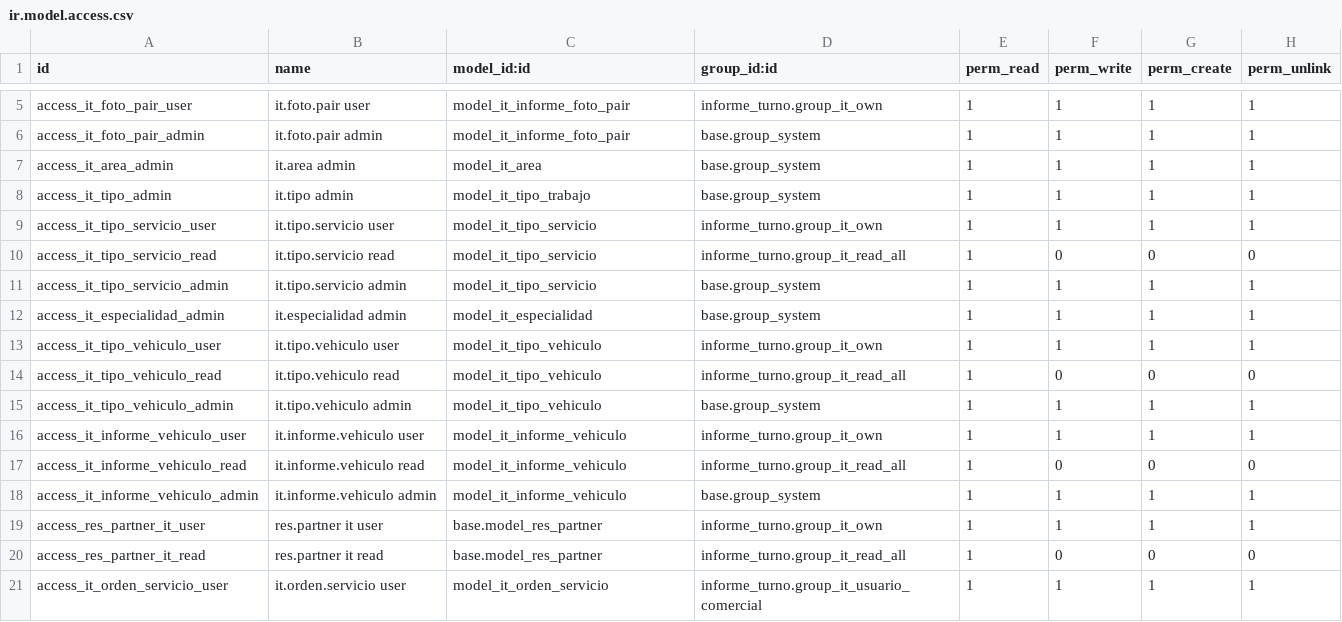
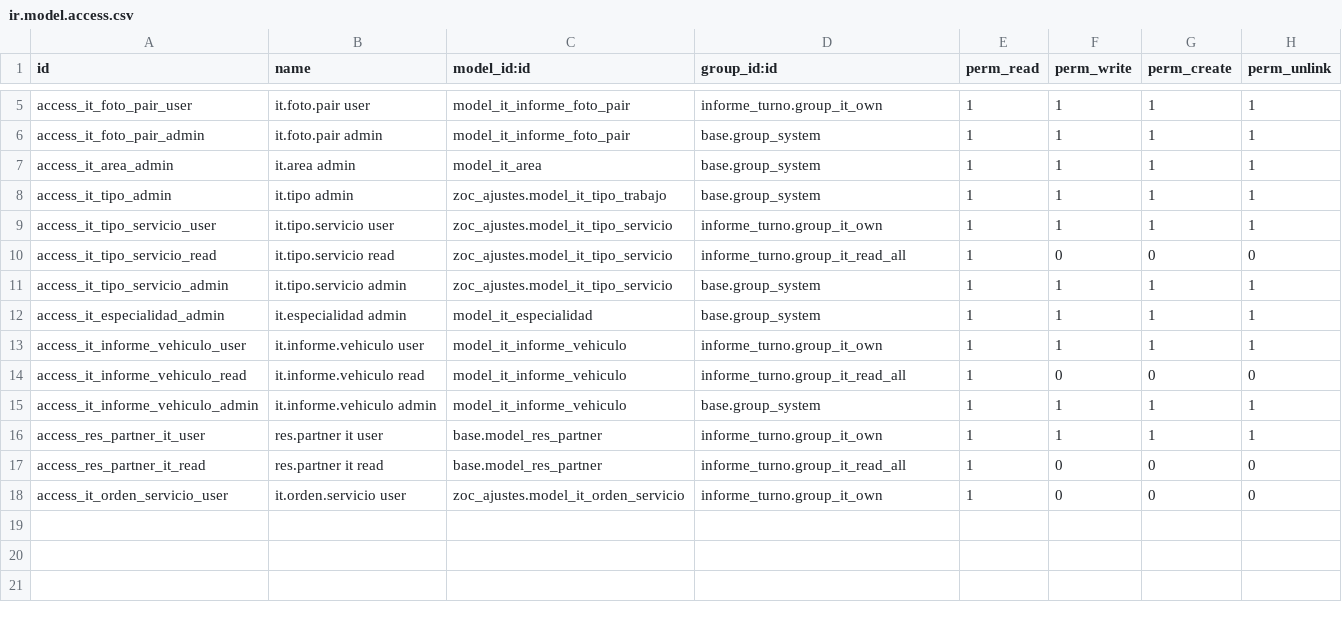
Before and after one commit to lbadilla2021/odoo_informe_turno, a CSV file: security/ir.model.access.csv, drawn as a sheet; only a part is shown, gaps mark what is left out.

```diff
--- a/security/ir.model.access.csv
+++ b/security/ir.model.access.csv
@@ -7,10 +7,7 @@ access_it_foto_pair_admin,it.foto.pair admin,model_it_informe_foto_pair,base.gro
 access_it_area_admin,it.area admin,model_it_area,base.group_system,1,1,1,1
-access_it_tipo_admin,it.tipo admin,model_it_tipo_trabajo,base.group_system,1,1,1,1
-access_it_tipo_servicio_user,it.tipo.servicio user,model_it_tipo_servicio,informe_turno.group_it_own,1,1,1,1
-access_it_tipo_servicio_read,it.tipo.servicio read,model_it_tipo_servicio,informe_turno.group_it_read_all,1,0,0,0
-access_it_tipo_servicio_admin,it.tipo.servicio admin,model_it_tipo_servicio,base.group_system,1,1,1,1
+access_it_tipo_admin,it.tipo admin,zoc_ajustes.model_it_tipo_trabajo,base.group_system,1,1,1,1
+access_it_tipo_servicio_user,it.tipo.servicio user,zoc_ajustes.model_it_tipo_servicio,informe_turno.group_it_own,1,1,1,1
+access_it_tipo_servicio_read,it.tipo.servicio read,zoc_ajustes.model_it_tipo_servicio,informe_turno.group_it_read_all,1,0,0,0
+access_it_tipo_servicio_admin,it.tipo.servicio admin,zoc_ajustes.model_it_tipo_servicio,base.group_system,1,1,1,1
 access_it_especialidad_admin,it.especialidad admin,model_it_especialidad,base.group_system,1,1,1,1
-access_it_tipo_vehiculo_user,it.tipo.vehiculo user,model_it_tipo_vehiculo,informe_turno.group_it_own,1,1,1,1
-access_it_tipo_vehiculo_read,it.tipo.vehiculo read,model_it_tipo_vehiculo,informe_turno.group_it_read_all,1,0,0,0
-access_it_tipo_vehiculo_admin,it.tipo.vehiculo admin,model_it_tipo_vehiculo,base.group_system,1,1,1,1
 access_it_informe_vehiculo_user,it.informe.vehiculo user,model_it_informe_vehiculo,informe_turno.group_it_own,1,1,1,1
@@ -20,2 +17,2 @@ access_res_partner_it_user,res.partner it user,base.model_res_partner,informe_tu
 access_res_partner_it_read,res.partner it read,base.model_res_partner,informe_turno.group_it_read_all,1,0,0,0
-access_it_orden_servicio_user,it.orden.servicio user,model_it_orden_servicio,informe_turno.group_it_usuario_comercial,1,1,1,1
+access_it_orden_servicio_user,it.orden.servicio user,zoc_ajustes.model_it_orden_servicio,informe_turno.group_it_own,1,0,0,0
```
Also changed, not shown: 10 other files.
